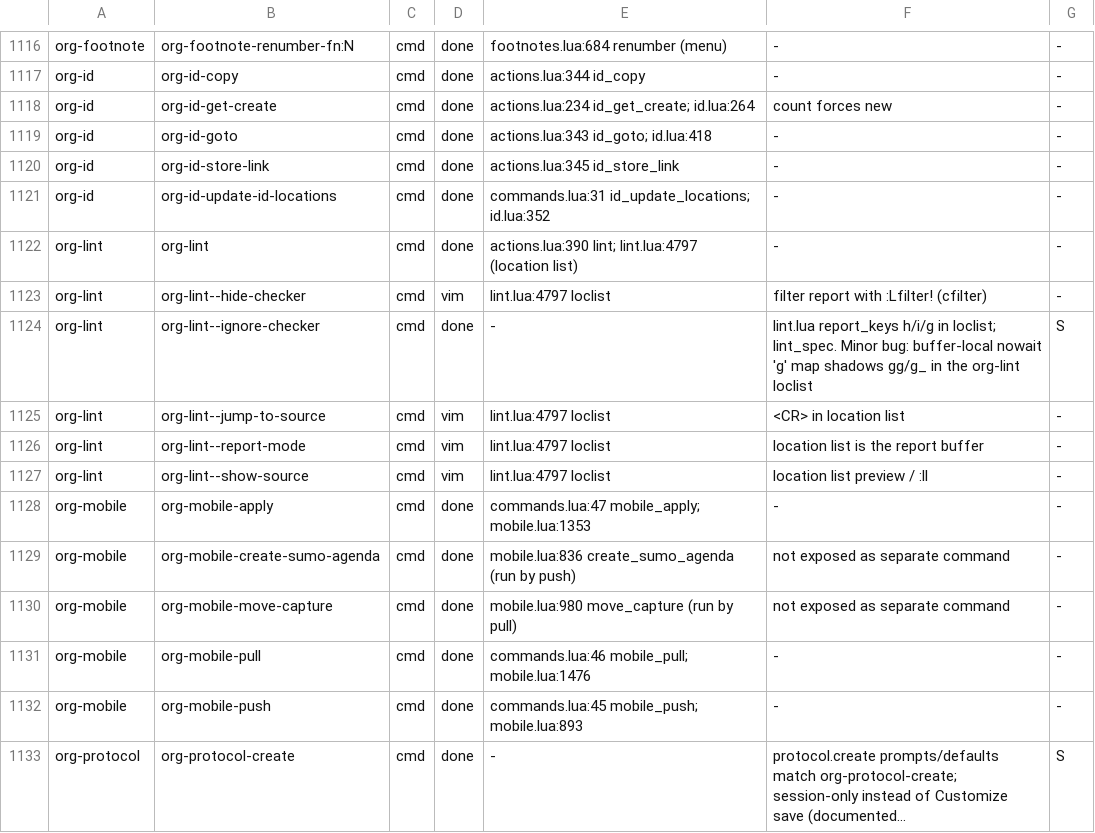
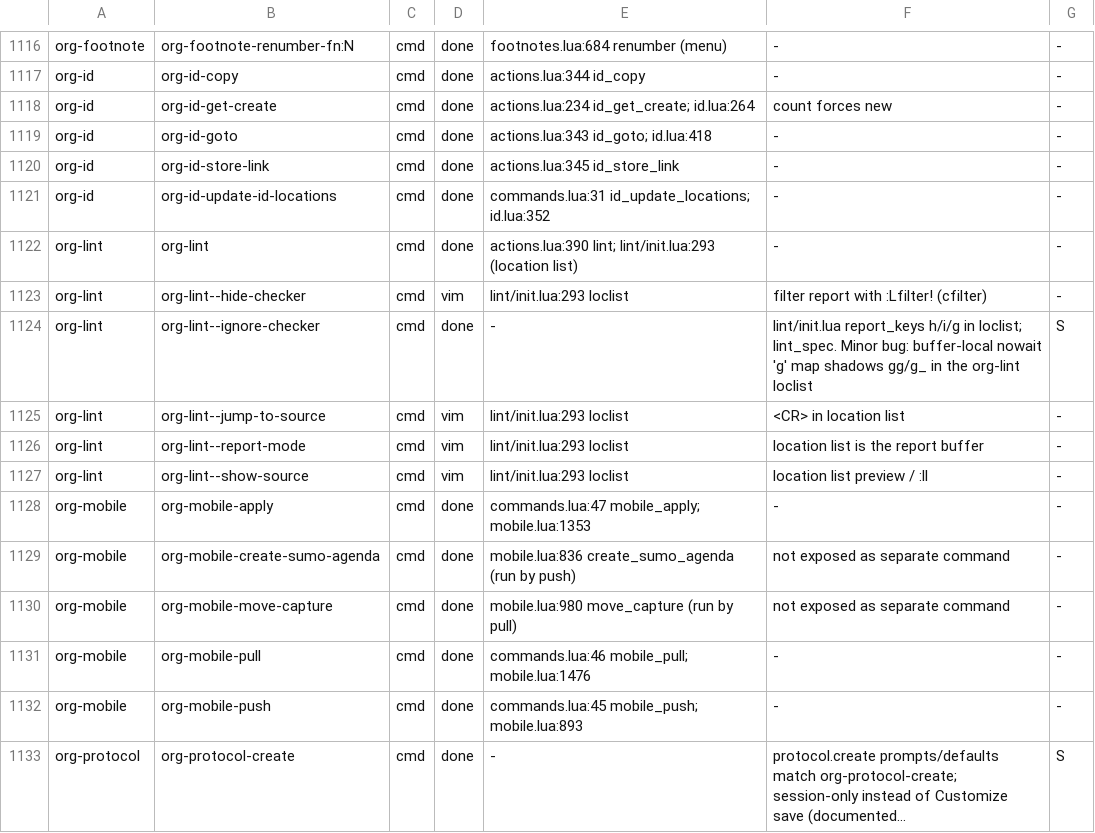
Before and after one commit to xheisenbugx/org.nvim, a TSV file: docs/parity/inventory.tsv, drawn as a sheet; only a part is shown, gaps mark what is left out; long unchanged cells end in ….

```diff
--- a/docs/parity/inventory.tsv
+++ b/docs/parity/inventory.tsv
@@ -1121,8 +1121,8 @@ org-id	org-id-store-link	cmd	done	actions.lua:345 id_store_link	-	-
 org-id	org-id-update-id-locations	cmd	done	commands.lua:31 id_update_locations; id.lua:352	-	-
-org-lint	org-lint	cmd	done	actions.lua:390 lint; lint.lua:4797 (location list)	-	-
-org-lint	org-lint--hide-checker	cmd	vim	lint.lua:4797 loclist	filter report with :Lfilter! (cfilter)	-
-org-lint	org-lint--ignore-checker	cmd	done	-	lint.lua report_keys h/i/g in loclist; lint_spec. Minor bug: buffer-local nowait 'g' map shadows gg/g_ in the org-lint loclist	S
-org-lint	org-lint--jump-to-source	cmd	vim	lint.lua:4797 loclist	<CR> in location list	-
-org-lint	org-lint--report-mode	cmd	vim	lint.lua:4797 loclist	location list is the report buffer	-
-org-lint	org-lint--show-source	cmd	vim	lint.lua:4797 loclist	location list preview / :ll	-
+org-lint	org-lint	cmd	done	actions.lua:390 lint; lint/init.lua:293 (location list)	-	-
+org-lint	org-lint--hide-checker	cmd	vim	lint/init.lua:293 loclist	filter report with :Lfilter! (cfilter)	-
+org-lint	org-lint--ignore-checker	cmd	done	-	lint/init.lua report_keys h/i/g in loclist; lint_spec. Minor bug: buffer-local nowait 'g' map shadows gg/g_ in the org-lint loclist	S
+org-lint	org-lint--jump-to-source	cmd	vim	lint/init.lua:293 loclist	<CR> in location list	-
+org-lint	org-lint--report-mode	cmd	vim	lint/init.lua:293 loclist	location list is the report buffer	-
+org-lint	org-lint--show-source	cmd	vim	lint/init.lua:293 loclist	location list preview / :ll	-
 org-mobile	org-mobile-apply	cmd	done	commands.lua:47 mobile_apply; mobile.lua:1353	-	-
```
Also changed, not shown: 18 other files.
